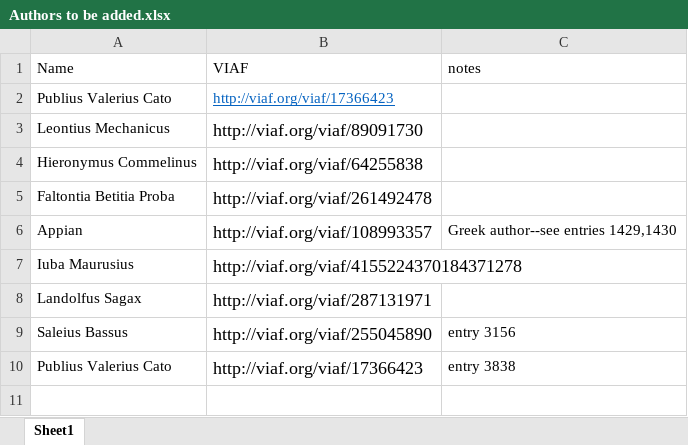
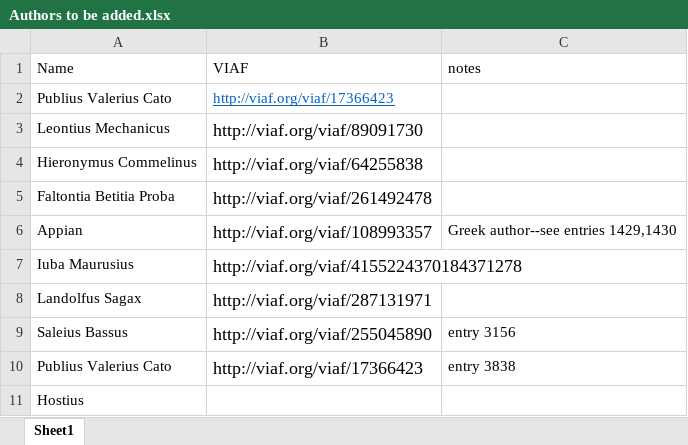
Before and after one commit to DigitalLatin/engelmann, an Excel workbook: Authors to be added.xlsx, sheet Sheet1, drawn as a sheet; values as stored, in another font and other column widths than the file's, no borders; the diff names each change by its address in the sheet, - before the commit and + after, or states it on an @@ line.

```diff
--- a/Authors to be added.xlsx (sheet Sheet1)
+++ b/Authors to be added.xlsx (sheet Sheet1)
+row 11: Hostius
```
Also changed, not shown: authorities_to_be_added.xlsx, 2 other files.
